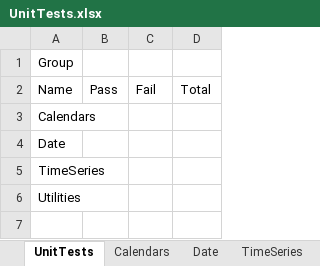
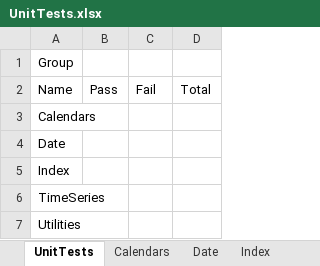
Before and after one commit to eehlers/QuantLibXL, an Excel workbook: UnitTests/UnitTests.xlsx, sheet UnitTests, drawn as a sheet; values as stored, in another font and other column widths than the file's, no borders; the diff names each change by its address in the sheet, - before the commit and + after, or states it on an @@ line.

Commit message:
update unit tests

```diff
--- a/UnitTests/UnitTests.xlsx (sheet UnitTests)
+++ b/UnitTests/UnitTests.xlsx (sheet UnitTests)
+sheet tab: Index
+row 5: Index
```
Also changed, not shown: sheet Date, 5 other files.
